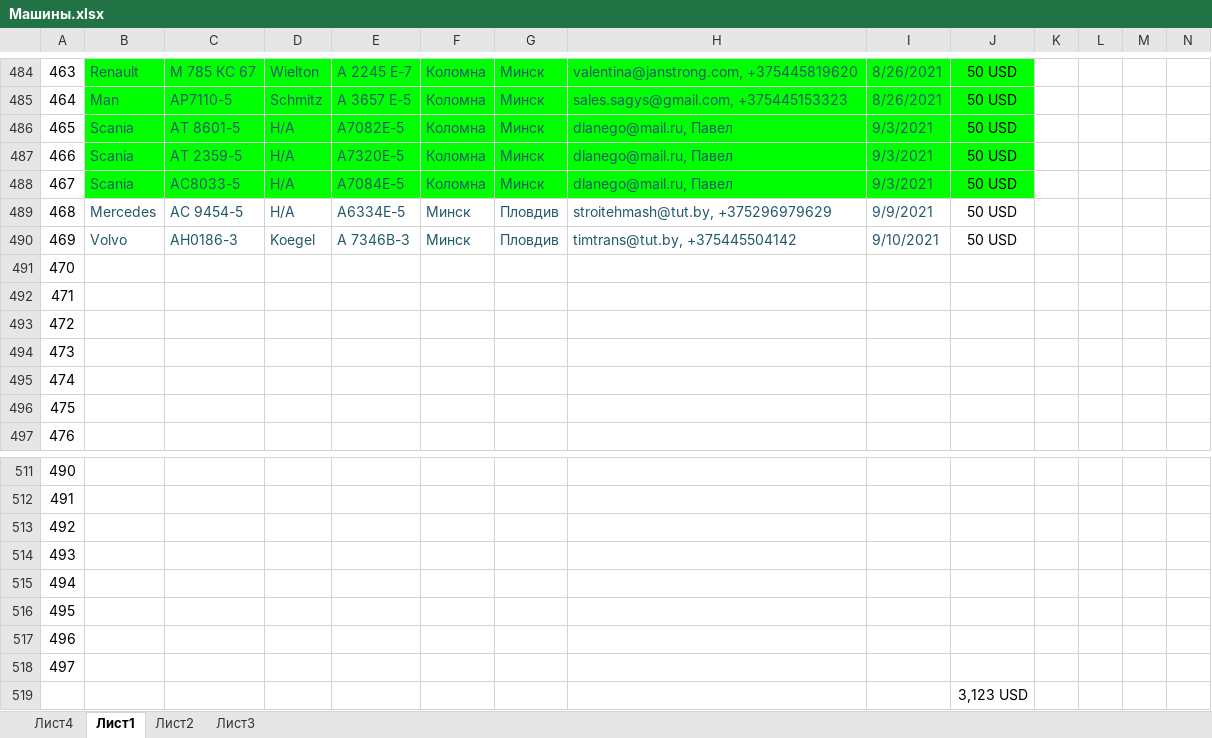
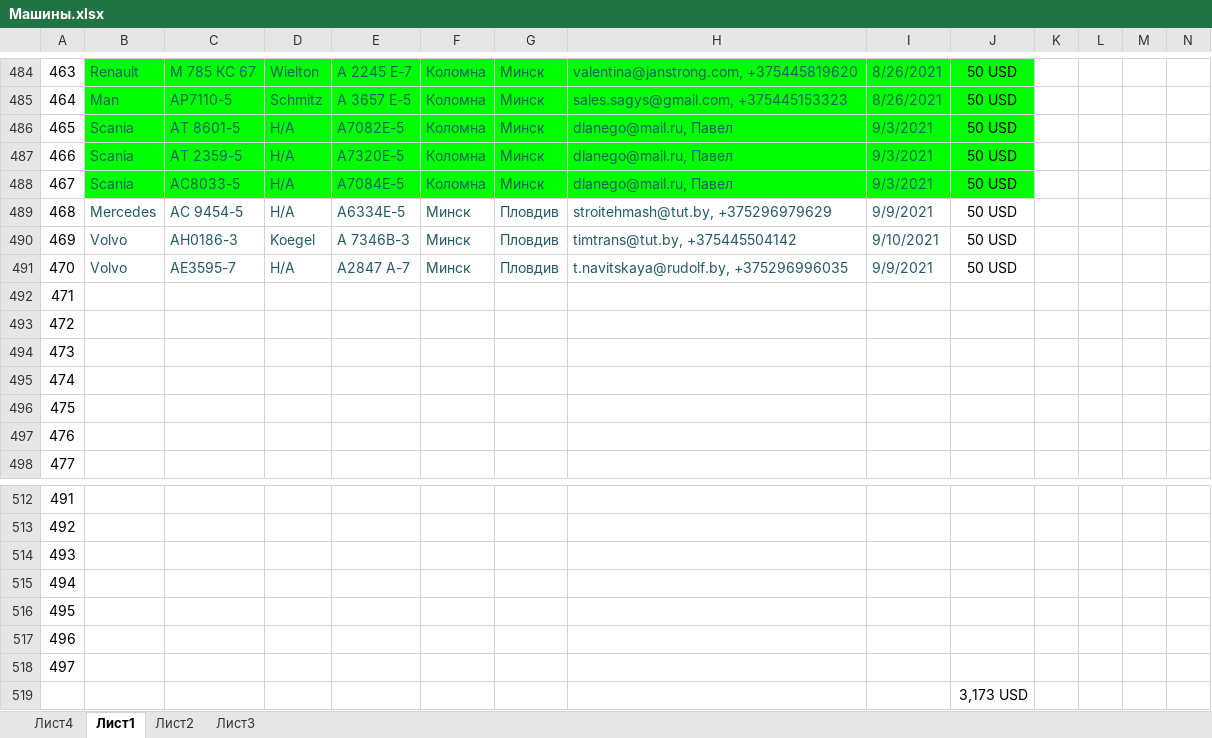
Before and after one commit to rutraq/Logistic, an Excel workbook: Машины.xlsx, sheet Лист1, drawn as a sheet; only a part is shown, gaps mark what is left out; values as stored, in another font and other column widths than the file's, no borders; removed rows and columns are numbered as before the commit, all else as after; rows hold the shown columns only; the diff names each change by its address in the sheet, - before the commit and + after, or states it on an @@ line.

Commit message:
Update Машины.xlsx

```diff
--- a/Машины.xlsx (sheet Лист1)
+++ b/Машины.xlsx (sheet Лист1)
+row 491: 470 | Volvo | АЕ3595-7 | Н/А | А2847 А-7 | Минск | Пловдив | t.navitskaya@rudolf.by, +375296996035 | 9/9/2021 | 50 USD
@@ column A renumbered between rows 492 and 518 @@
-row 518: 497
-J519: 3,123 USD
+J519: 3,173 USD
```
